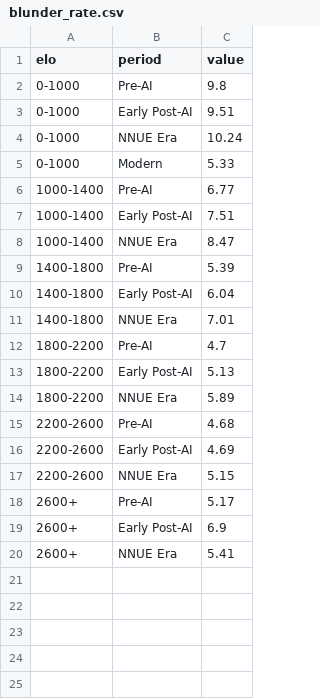
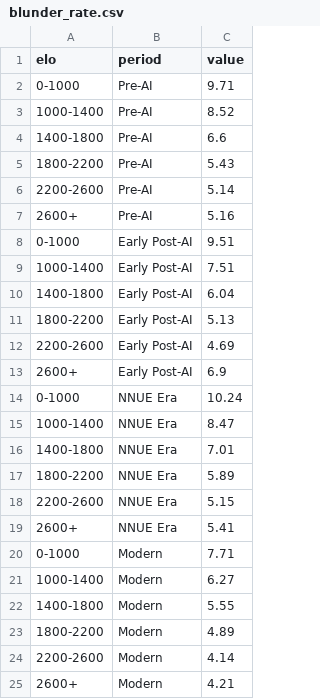
Before and after one commit to duongphamminhdung/COMP4010_Project_2, a CSV file: frontend/public/data/blunder_rate.csv, drawn as a sheet.

```diff
--- a/frontend/public/data/blunder_rate.csv
+++ b/frontend/public/data/blunder_rate.csv
@@ -1,20 +1,25 @@
 elo,period,value
-0-1000,Pre-AI,9.8
+0-1000,Pre-AI,9.71
+1000-1400,Pre-AI,8.52
+1400-1800,Pre-AI,6.6
+1800-2200,Pre-AI,5.43
+2200-2600,Pre-AI,5.14
+2600+,Pre-AI,5.16
 0-1000,Early Post-AI,9.51
+1000-1400,Early Post-AI,7.51
+1400-1800,Early Post-AI,6.04
+1800-2200,Early Post-AI,5.13
+2200-2600,Early Post-AI,4.69
+2600+,Early Post-AI,6.9
 0-1000,NNUE Era,10.24
-0-1000,Modern,5.33
-1000-1400,Pre-AI,6.77
-1000-1400,Early Post-AI,7.51
 1000-1400,NNUE Era,8.47
-1400-1800,Pre-AI,5.39
-1400-1800,Early Post-AI,6.04
 1400-1800,NNUE Era,7.01
-1800-2200,Pre-AI,4.7
-1800-2200,Early Post-AI,5.13
 1800-2200,NNUE Era,5.89
-2200-2600,Pre-AI,4.68
-2200-2600,Early Post-AI,4.69
 2200-2600,NNUE Era,5.15
-2600+,Pre-AI,5.17
-2600+,Early Post-AI,6.9
 2600+,NNUE Era,5.41
+0-1000,Modern,7.71
+1000-1400,Modern,6.27
+1400-1800,Modern,5.55
+1800-2200,Modern,4.89
+2200-2600,Modern,4.14
+2600+,Modern,4.21
```
Also changed, not shown: frontend/public/data/game_length.csv, frontend/public/data/material_total.csv, 33 other files.
